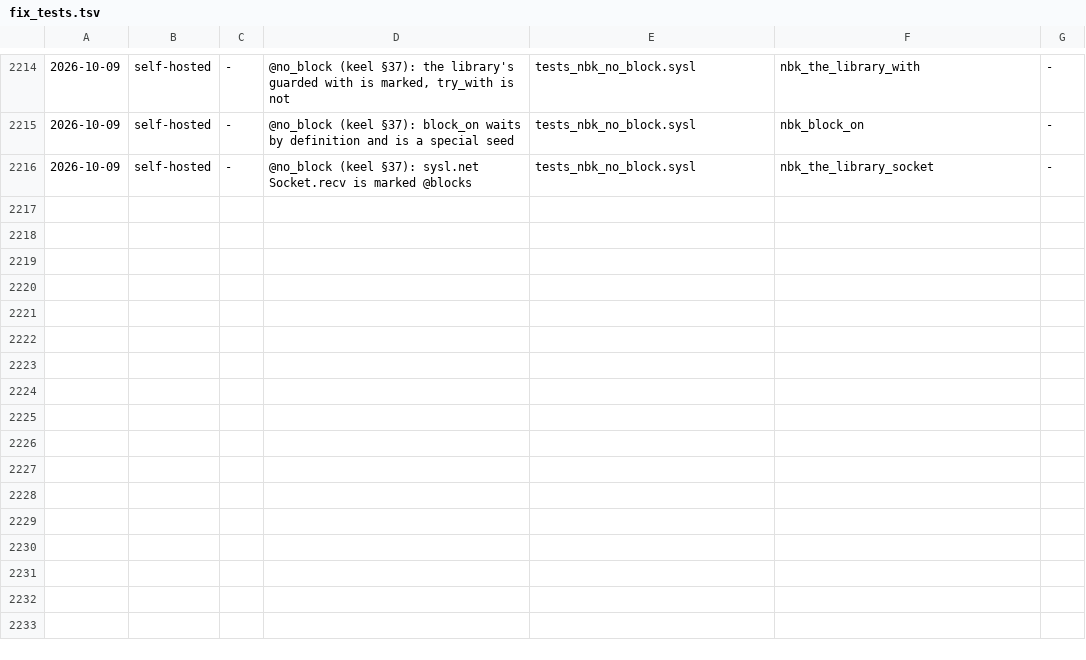
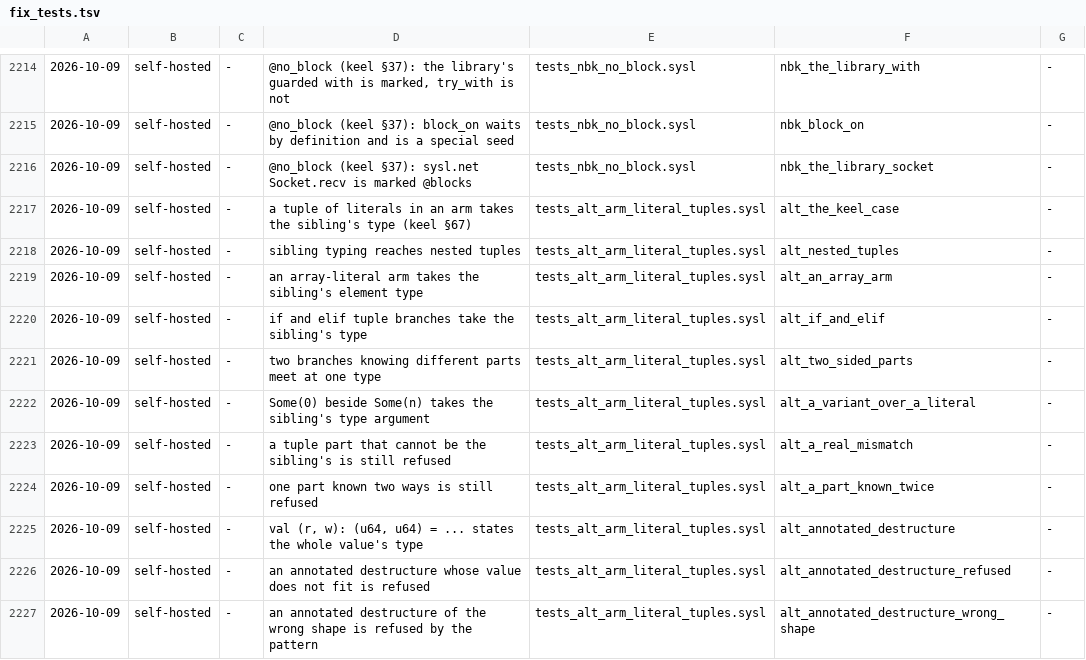
Before and after one commit to sysl-lang/sysl, a TSV file: scripts/fix_tests.tsv, drawn as a sheet; only a part is shown, gaps mark what is left out.

```diff
--- a/scripts/fix_tests.tsv
+++ b/scripts/fix_tests.tsv
@@ -2216 +2216,12 @@
 2026-10-09	self-hosted	-	@no_block (keel §37): sysl.net Socket.recv is marked @blocks	tests_nbk_no_block.sysl	nbk_the_library_socket	-
+2026-10-09	self-hosted	-	a tuple of literals in an arm takes the sibling's type (keel §67)	tests_alt_arm_literal_tuples.sysl	alt_the_keel_case	-
+2026-10-09	self-hosted	-	sibling typing reaches nested tuples	tests_alt_arm_literal_tuples.sysl	alt_nested_tuples	-
+2026-10-09	self-hosted	-	an array-literal arm takes the sibling's element type	tests_alt_arm_literal_tuples.sysl	alt_an_array_arm	-
+2026-10-09	self-hosted	-	if and elif tuple branches take the sibling's type	tests_alt_arm_literal_tuples.sysl	alt_if_and_elif	-
+2026-10-09	self-hosted	-	two branches knowing different parts meet at one type	tests_alt_arm_literal_tuples.sysl	alt_two_sided_parts	-
+2026-10-09	self-hosted	-	Some(0) beside Some(n) takes the sibling's type argument	tests_alt_arm_literal_tuples.sysl	alt_a_variant_over_a_literal	-
+2026-10-09	self-hosted	-	a tuple part that cannot be the sibling's is still refused	tests_alt_arm_literal_tuples.sysl	alt_a_real_mismatch	-
+2026-10-09	self-hosted	-	one part known two ways is still refused	tests_alt_arm_literal_tuples.sysl	alt_a_part_known_twice	-
+2026-10-09	self-hosted	-	val (r, w): (u64, u64) = ... states the whole value's type	tests_alt_arm_literal_tuples.sysl	alt_annotated_destructure	-
+2026-10-09	self-hosted	-	an annotated destructure whose value does not fit is refused	tests_alt_arm_literal_tuples.sysl	alt_annotated_destructure_refused	-
+2026-10-09	self-hosted	-	an annotated destructure of the wrong shape is refused by the pattern	tests_alt_arm_literal_tuples.sysl	alt_annotated_destructure_wrong_shape	-
```
Also changed, not shown: 17 other files.
